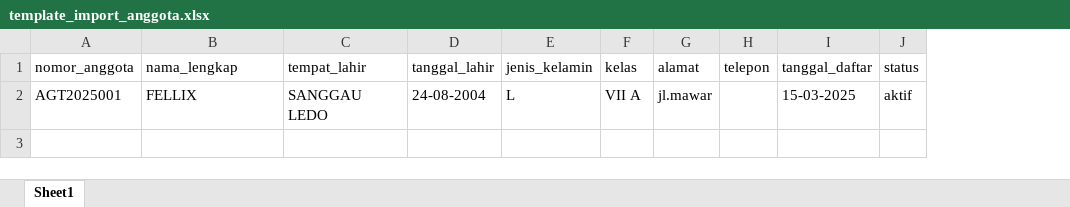
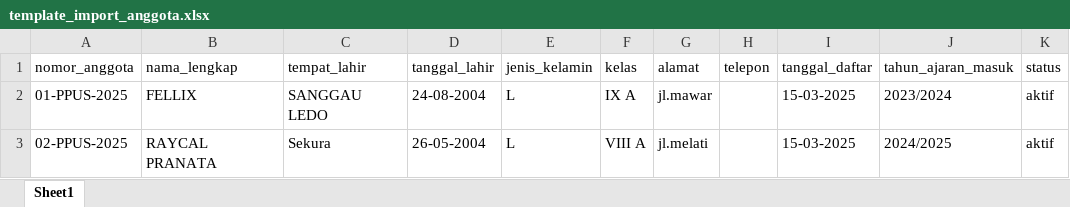
Before and after one commit to Fellix666/Perpustakaan, an Excel workbook: public/template/template_import_anggota.xlsx, sheet Sheet1, drawn as a sheet; values as stored, in another font and other column widths than the file's, no borders; the diff names each change by its address in the sheet, - before the commit and + after, or states it on an @@ line.

```diff
--- a/public/template/template_import_anggota.xlsx (sheet Sheet1)
+++ b/public/template/template_import_anggota.xlsx (sheet Sheet1)
+column J (tahun_ajaran_masuk), row 2: 2023/2024
-A2 (nomor_anggota): AGT2025001
+A2 (nomor_anggota): 01-PPUS-2025
-F2 (kelas): VII A
+F2 (kelas): IX A
+row 3: 02-PPUS-2025 | RAYCAL PRANATA | Sekura | 26-05-2004 | L | VIII A | jl.melati |  | 15-03-2025 | 2024/2025 | aktif
```
Also changed, not shown: 36 other files.
